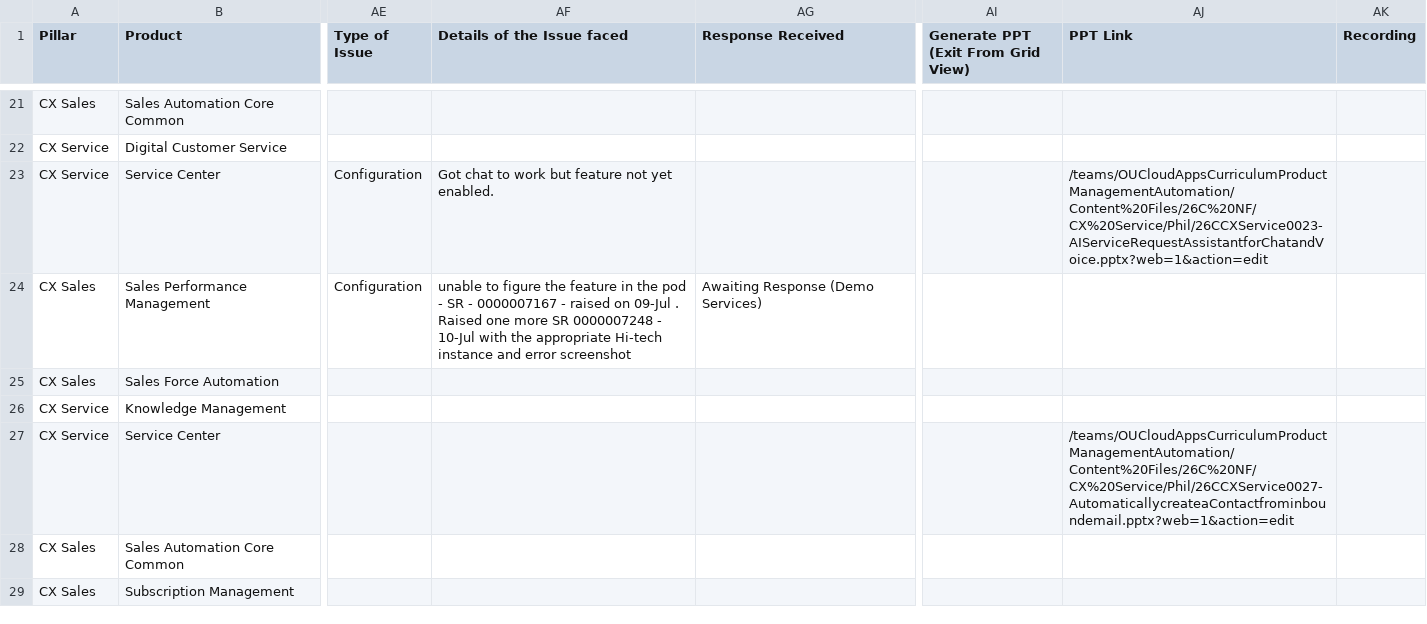
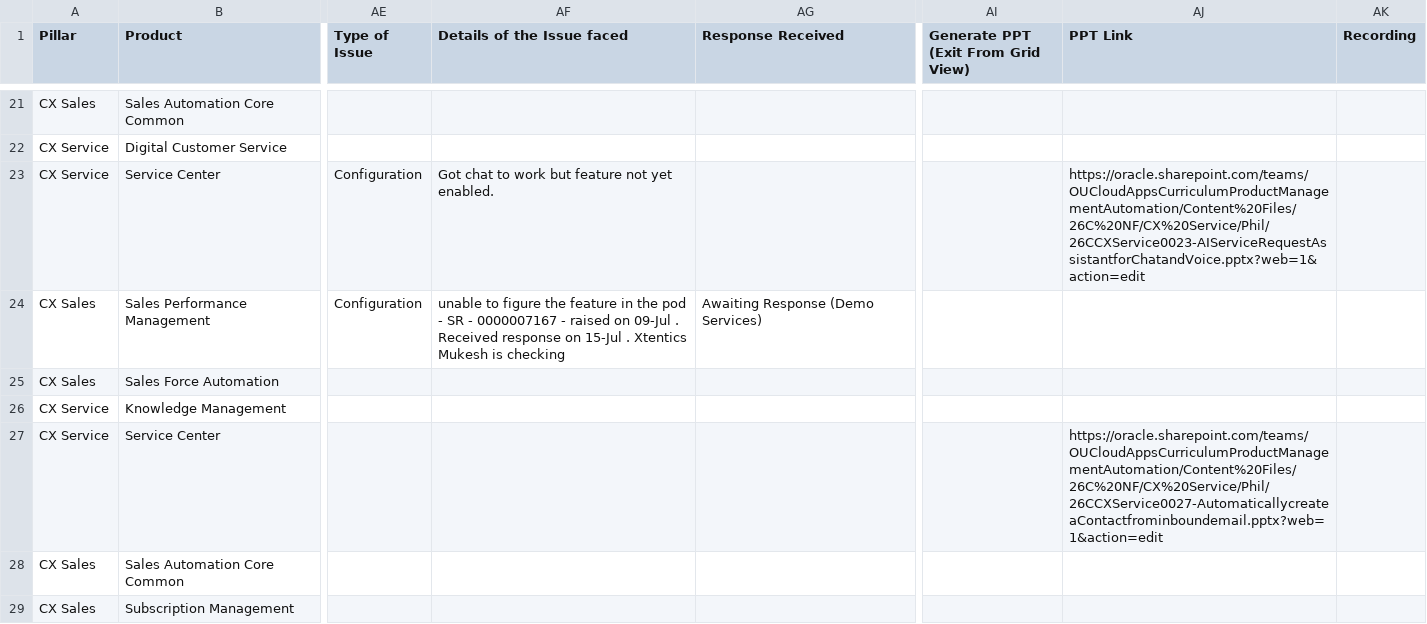
Before and after one commit to pavithraguruprasadb-maker/26C-New-Features-Dashboard, a CSV file: CX 26C New Features.csv, drawn as a sheet; only a part is shown, gaps mark what is left out; ↵ is a line break in a cell; the diff covers the shown part only; the diff names each change by its address in the sheet, - before the commit and + after, or states it on an @@ line.

```diff
--- a/CX 26C New Features.csv
+++ b/CX 26C New Features.csv
-AJ23 (PPT Link): /teams/OUCloudAppsCurriculumProductManagementAutomation/Content%20Files/26C%20NF/CX%20Service/Phil/26CCXService0023-AIServiceRequestAssistantforChatandVoice.pptx?web=1&action=edit
+AJ23 (PPT Link): https://oracle.sharepoint.com/teams/OUCloudAppsCurriculumProductManagementAutomation/Content%20Files/26C%20NF/CX%20Service/Phil/26CCXService0023-AIServiceRequestAssistantforChatandVoice.pptx?web=1&action=edit
-AF24 (Details of the Issue faced): …09-Jul . Raised one more SR 0000007248 - 10-Jul with the appropriate Hi-tech instance and error screenshot
+AF24 (Details of the Issue faced): …09-Jul . ↵ Received response on 15-Jul . Xtentics Mukesh is checking
-AJ27 (PPT Link): /teams/OUCloudAppsCurriculumProductManagementAutomation/Content%20Files/26C%20NF/CX%20Service/Phil/26CCXService0027-AutomaticallycreateaContactfrominboundemail.pptx?web=1&action=edit
+AJ27 (PPT Link): https://oracle.sharepoint.com/teams/OUCloudAppsCurriculumProductManagementAutomation/Content%20Files/26C%20NF/CX%20Service/Phil/26CCXService0027-AutomaticallycreateaContactfrominboundemail.pptx?web=1&action=edit
```
Also changed, not shown: 73 edited cells elsewhere in this file.
